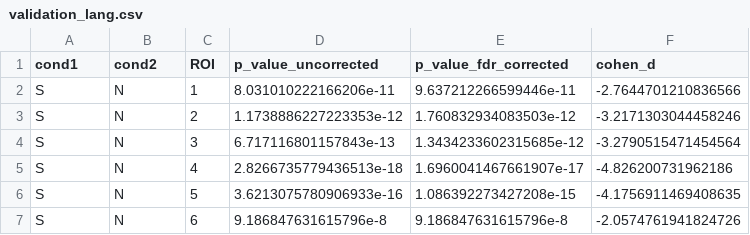
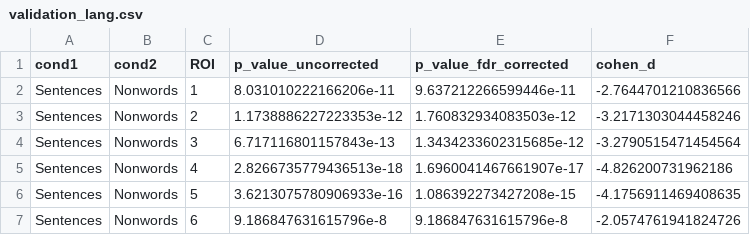
Before and after one commit to jennhu/LanguageProduction, a CSV file: analysis/results/validation_lang.csv, drawn as a sheet.

```diff
--- a/analysis/results/validation_lang.csv
+++ b/analysis/results/validation_lang.csv
@@ -1,7 +1,7 @@
 cond1,cond2,ROI,p_value_uncorrected,p_value_fdr_corrected,cohen_d
-S,N,1,8.031010222166206e-11,9.637212266599446e-11,-2.7644701210836566
-S,N,2,1.1738886227223353e-12,1.760832934083503e-12,-3.2171303044458246
-S,N,3,6.717116801157843e-13,1.3434233602315685e-12,-3.2790515471454564
-S,N,4,2.8266735779436513e-18,1.6960041467661907e-17,-4.826200731962186
-S,N,5,3.6213075780906933e-16,1.086392273427208e-15,-4.1756911469408635
-S,N,6,9.186847631615796e-8,9.186847631615796e-8,-2.0574761941824726
+Sentences,Nonwords,1,8.031010222166206e-11,9.637212266599446e-11,-2.7644701210836566
+Sentences,Nonwords,2,1.1738886227223353e-12,1.760832934083503e-12,-3.2171303044458246
+Sentences,Nonwords,3,6.717116801157843e-13,1.3434233602315685e-12,-3.2790515471454564
+Sentences,Nonwords,4,2.8266735779436513e-18,1.6960041467661907e-17,-4.826200731962186
+Sentences,Nonwords,5,3.6213075780906933e-16,1.086392273427208e-15,-4.1756911469408635
+Sentences,Nonwords,6,9.186847631615796e-8,9.186847631615796e-8,-2.0574761941824726
```
Also changed, not shown: analysis/convergence_tracking_outputs/convergence_tracking__.csv, analysis/results/table1_sepfROIs.csv, 25 other files.
